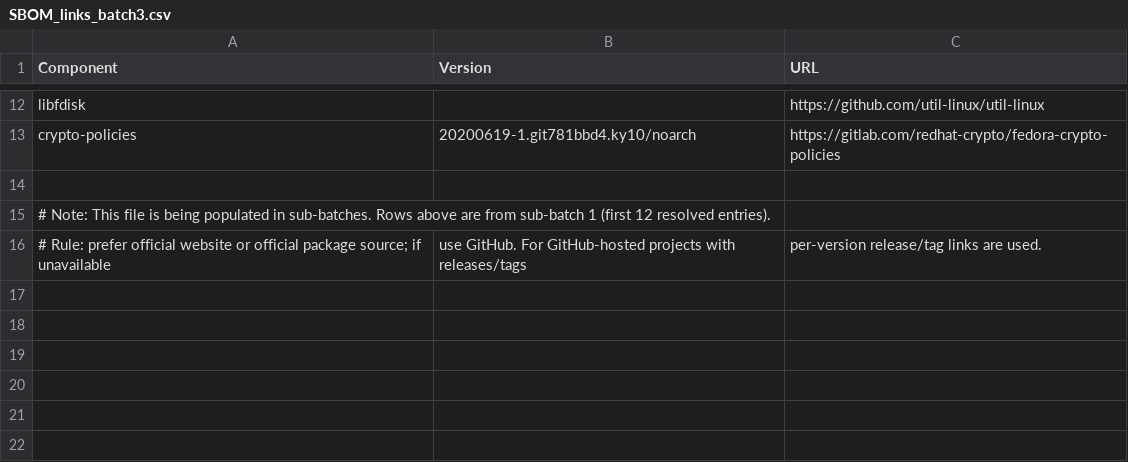
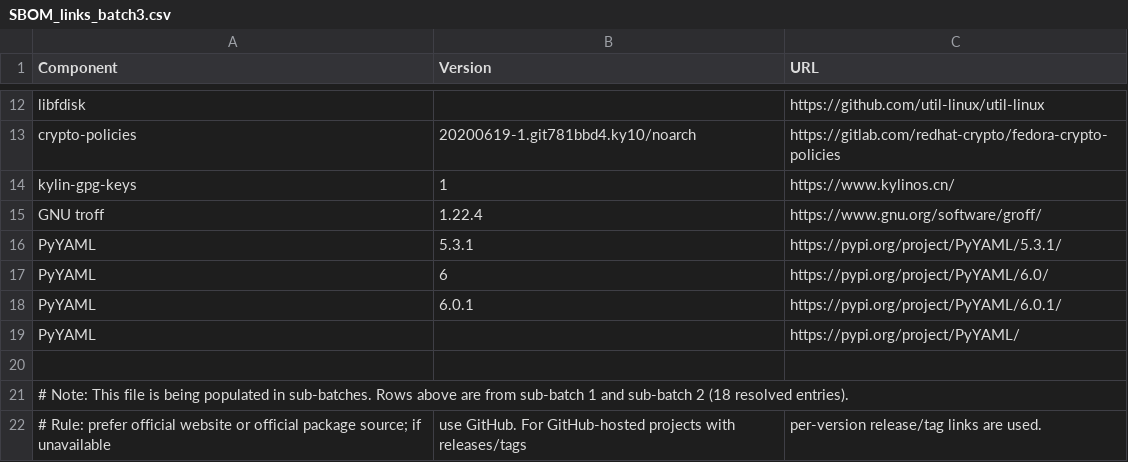
Before and after one commit to chaidisheng/LeetCode, a CSV file: SBOM_links_batch3.csv, drawn as a sheet; only a part is shown, gaps mark what is left out.

Commit message:
Update SBOM_links_batch3.csv: add sub-batch 2 resolved entries (6 rows)

```diff
--- a/SBOM_links_batch3.csv
+++ b/SBOM_links_batch3.csv
@@ -13,4 +13,10 @@ libfdisk,,https://github.com/util-linux/util-linux
 crypto-policies,20200619-1.git781bbd4.ky10/noarch,https://gitlab.com/redhat-crypto/fedora-crypto-policies
+kylin-gpg-keys,1,https://www.kylinos.cn/
+GNU troff,1.22.4,https://www.gnu.org/software/groff/
+PyYAML,5.3.1,https://pypi.org/project/PyYAML/5.3.1/
+PyYAML,6,https://pypi.org/project/PyYAML/6.0/
+PyYAML,6.0.1,https://pypi.org/project/PyYAML/6.0.1/
+PyYAML,,https://pypi.org/project/PyYAML/
 
-# Note: This file is being populated in sub-batches. Rows above are from sub-batch 1 (first 12 resolved entries).
+# Note: This file is being populated in sub-batches. Rows above are from sub-batch 1 and sub-batch 2 (18 resolved entries).
 # Rule: prefer official website or official package source; if unavailable, use GitHub. For GitHub-hosted projects with releases/tags, per-version release/tag links are used.
```
